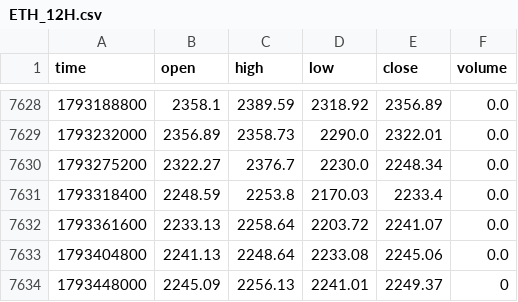
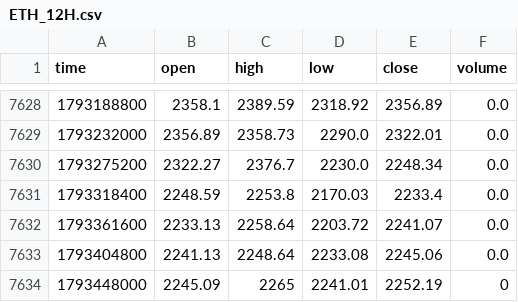
Before and after one commit to jaredbausch-ai/ctzb-data, a CSV file: data/ETH_12H.csv, drawn as a sheet; only a part is shown, gaps mark what is left out.

```diff
--- a/data/ETH_12H.csv
+++ b/data/ETH_12H.csv
@@ -7633,2 +7633,2 @@ time,open,high,low,close,volume
 1793404800,2241.13,2248.64,2233.08,2245.06,0.0
-1793448000,2245.09,2256.13,2241.01,2249.37,0
+1793448000,2245.09,2265,2241.01,2252.19,0
```
Also changed, not shown: data/ETH_1D.csv, data/ETH_2D.csv, 25 other files.
